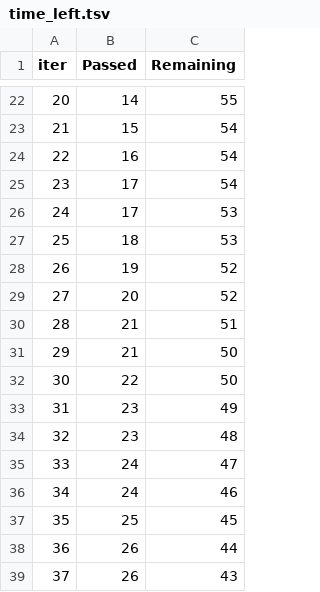
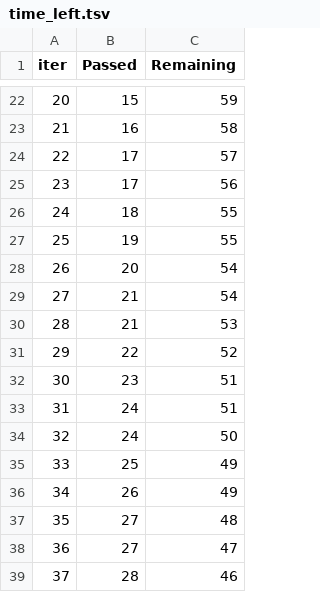
Before and after one commit to vinayakanadinni99/MLProject, a TSV file: catboost_info/time_left.tsv, drawn as a sheet; only a part is shown, gaps mark what is left out; the diff covers the shown part only.

```diff
--- a/catboost_info/time_left.tsv
+++ b/catboost_info/time_left.tsv
@@ -22,18 +22,18 @@ iter	Passed	Remaining
-20	14	55
-21	15	54
-22	16	54
-23	17	54
-24	17	53
-25	18	53
-26	19	52
-27	20	52
-28	21	51
-29	21	50
-30	22	50
-31	23	49
-32	23	48
-33	24	47
-34	24	46
-35	25	45
-36	26	44
-37	26	43
+20	15	59
+21	16	58
+22	17	57
+23	17	56
+24	18	55
+25	19	55
+26	20	54
+27	21	54
+28	21	53
+29	22	52
+30	23	51
+31	24	51
+32	24	50
+33	25	49
+34	26	49
+35	27	48
+36	27	47
+37	28	46
```
Also changed, not shown: 149 edited cells elsewhere in this file, 9 other files.
